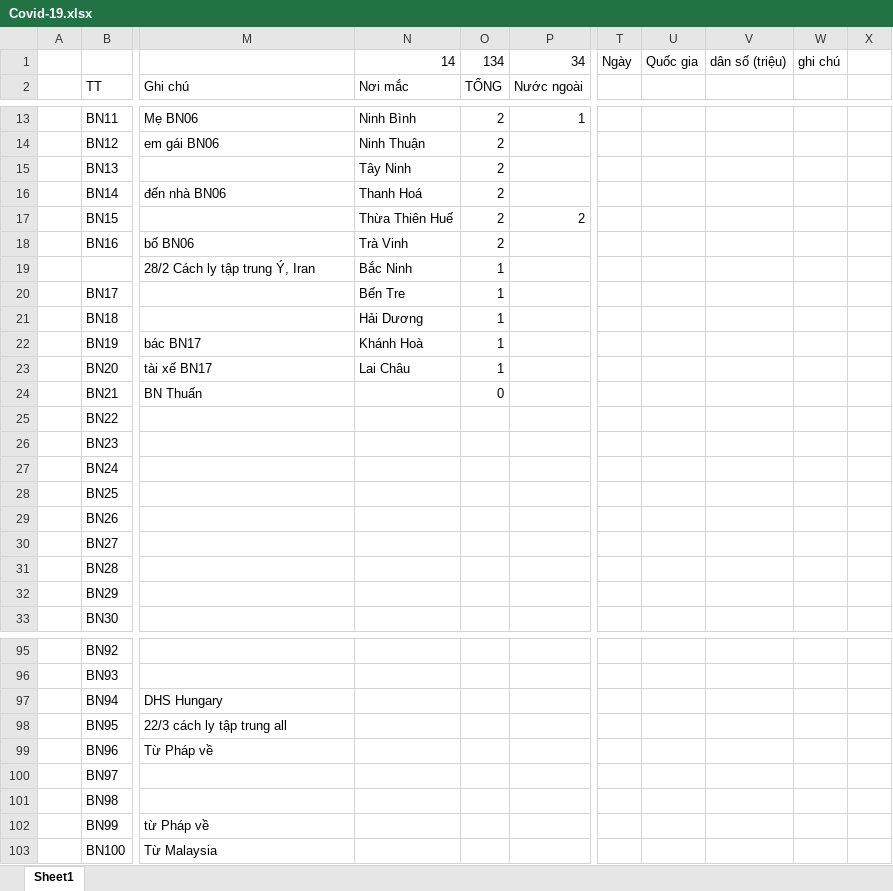
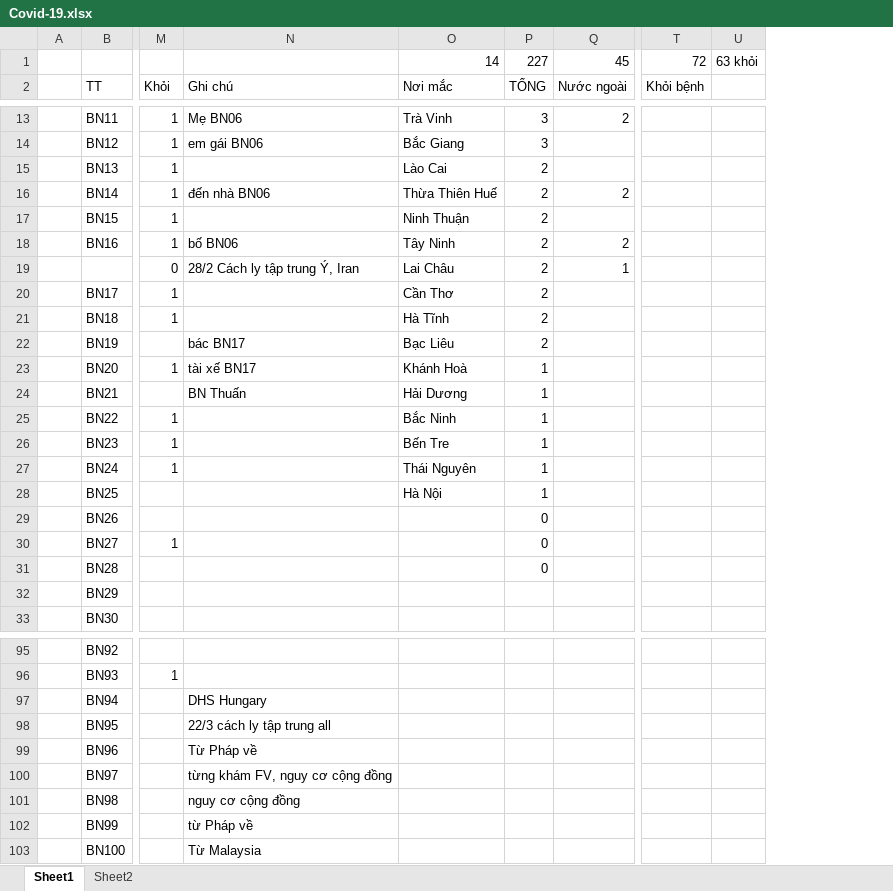
Before and after one commit to nhohung/coronavirusmap, an Excel workbook: Covid-19.xlsx, sheet Sheet1, drawn as a sheet; only a part is shown, gaps mark what is left out; values as stored, in another font and other column widths than the file's, no cell formats; table styles not drawn; removed rows and columns are numbered as before the commit, all else as after; rows hold the shown columns only; the diff covers the shown part only; the diff names each change by its address in the sheet, - before the commit and + after, or states it on an @@ line.

```diff
--- a/Covid-19.xlsx (sheet Sheet1)
+++ b/Covid-19.xlsx (sheet Sheet1)
+sheet tab: Sheet2
+column M (Khỏi), rows 13-18: all 1; rows 20-30: 1 | 1 |  | 1 |  | 1 | 1 | 1 |  |  | 1; row 96: 1
-column T, empty
-column U, empty
-column V, empty
-column W, empty
-column X, empty
+column T (Khỏi bệnh), empty
+column U, empty
-row 1:  |  |  | 14 | 134 | 34 | Ngày | Quốc gia | dân số (triệu) | ghi chú
+row 1:  |  |  |  | 14 | 227 | 45 | 72 | 63 khỏi
-O13 (Nơi mắc): Ninh Bình
+O13 (Nơi mắc): Trà Vinh
-P13:P14 (TỔNG): 2
+P13:P14 (TỔNG): 3
-Q13 (Nước ngoài): 1
+Q13 (Nước ngoài): 2
-O14 (Nơi mắc): Ninh Thuận
+O14 (Nơi mắc): Bắc Giang
-O15 (Nơi mắc): Tây Ninh
+O15 (Nơi mắc): Lào Cai
-O16 (Nơi mắc): Thanh Hoá
+O16 (Nơi mắc): Thừa Thiên Huế
-Q16 (Nước ngoài): (empty)
+Q16 (Nước ngoài): 2
-O17 (Nơi mắc): Thừa Thiên Huế
+O17 (Nơi mắc): Ninh Thuận
-Q17 (Nước ngoài): 2
+Q17 (Nước ngoài): (empty)
-O18 (Nơi mắc): Trà Vinh
+O18 (Nơi mắc): Tây Ninh
-Q18 (Nước ngoài): (empty)
+Q18 (Nước ngoài): 2
-row 19:  |  | 28/2 Cách ly tập trung Ý, Iran | Bắc Ninh | 1
+row 19:  |  | 0 | 28/2 Cách ly tập trung Ý, Iran | Lai Châu | 2 | 1
-O20 (Nơi mắc): Bến Tre
+O20 (Nơi mắc): Cần Thơ
-P20:P22 (TỔNG): 1
+P20:P22 (TỔNG): 2
-O21 (Nơi mắc): Hải Dương
+O21 (Nơi mắc): Hà Tĩnh
-O22 (Nơi mắc): Khánh Hoà
+O22 (Nơi mắc): Bạc Liêu
-O23 (Nơi mắc): Lai Châu
+O23 (Nơi mắc): Khánh Hoà
-O24 (Nơi mắc): (empty)
+O24 (Nơi mắc): Hải Dương
-P24 (TỔNG): 0
+P24 (TỔNG): 1
-O25 (Nơi mắc): (empty)
+O25 (Nơi mắc): Bắc Ninh
-P25:P28 (TỔNG): (empty)
+P25:P28 (TỔNG): 1
-O26 (Nơi mắc): (empty)
+O26 (Nơi mắc): Bến Tre
-O27 (Nơi mắc): (empty)
+O27 (Nơi mắc): Thái Nguyên
-O28 (Nơi mắc): (empty)
+O28 (Nơi mắc): Hà Nội
-P29:P31 (TỔNG): (empty)
+P29:P31 (TỔNG): 0
-N100 (Ghi chú): (empty)
+N100 (Ghi chú): từng khám FV, nguy cơ cộng đồng
-N101 (Ghi chú): (empty)
+N101 (Ghi chú): nguy cơ cộng đồng
```
Also changed, not shown: 114 added rows, 1 removed column and 36 edited cells elsewhere in this sheet, cell formats, formulas that keep their value.
